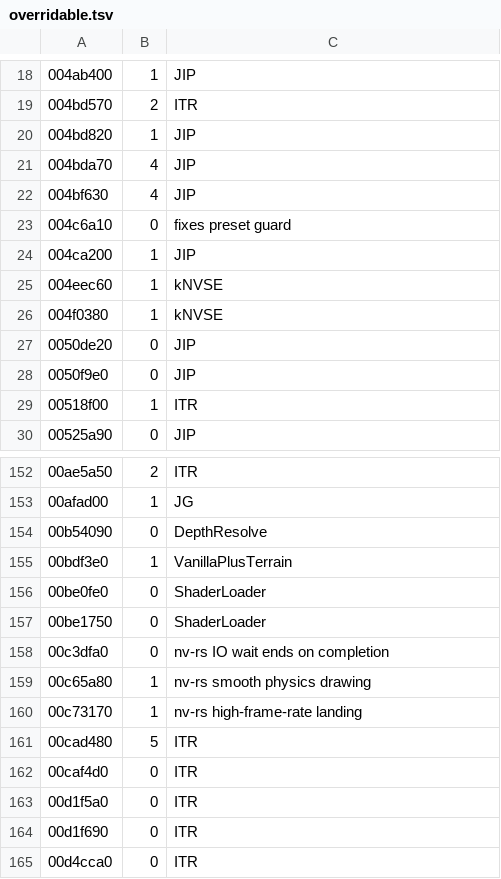
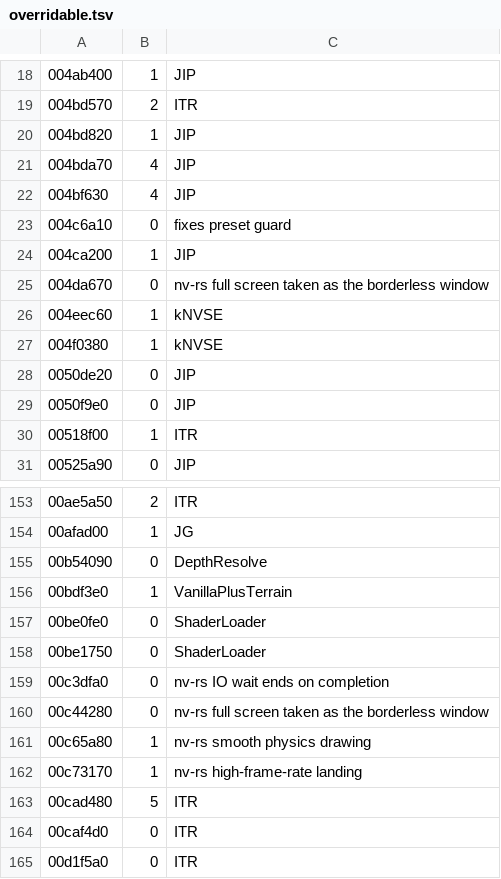
Before and after one commit to slaterain/nv-rs, a TSV file: crates/engine-core/data/overridable.tsv, drawn as a sheet; only a part is shown, gaps mark what is left out; the shorter side is filled out with more unchanged rows; the diff names each change by its address in the sheet, - before the commit and + after, or states it on an @@ line.

```diff
--- a/crates/engine-core/data/overridable.tsv
+++ b/crates/engine-core/data/overridable.tsv
+row 25: 004da670 | 0 | nv-rs full screen taken as the borderless window
+row 160: 00c44280 | 0 | nv-rs full screen taken as the borderless window
```
Also changed, not shown: 3 other files.
